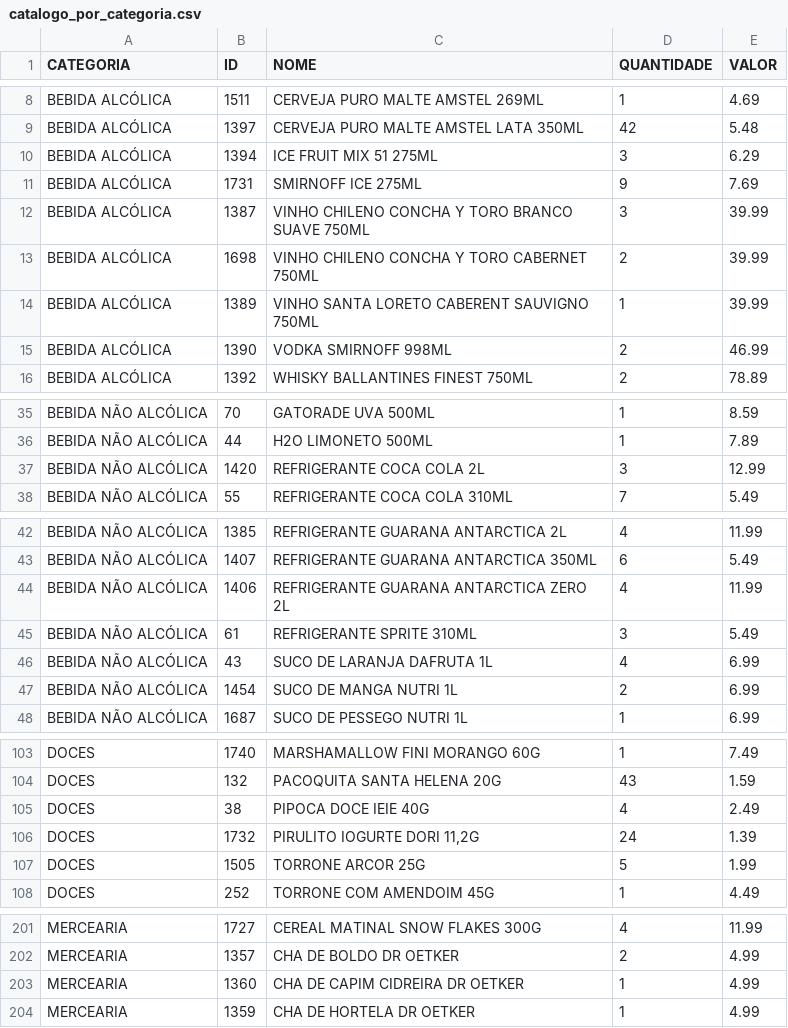
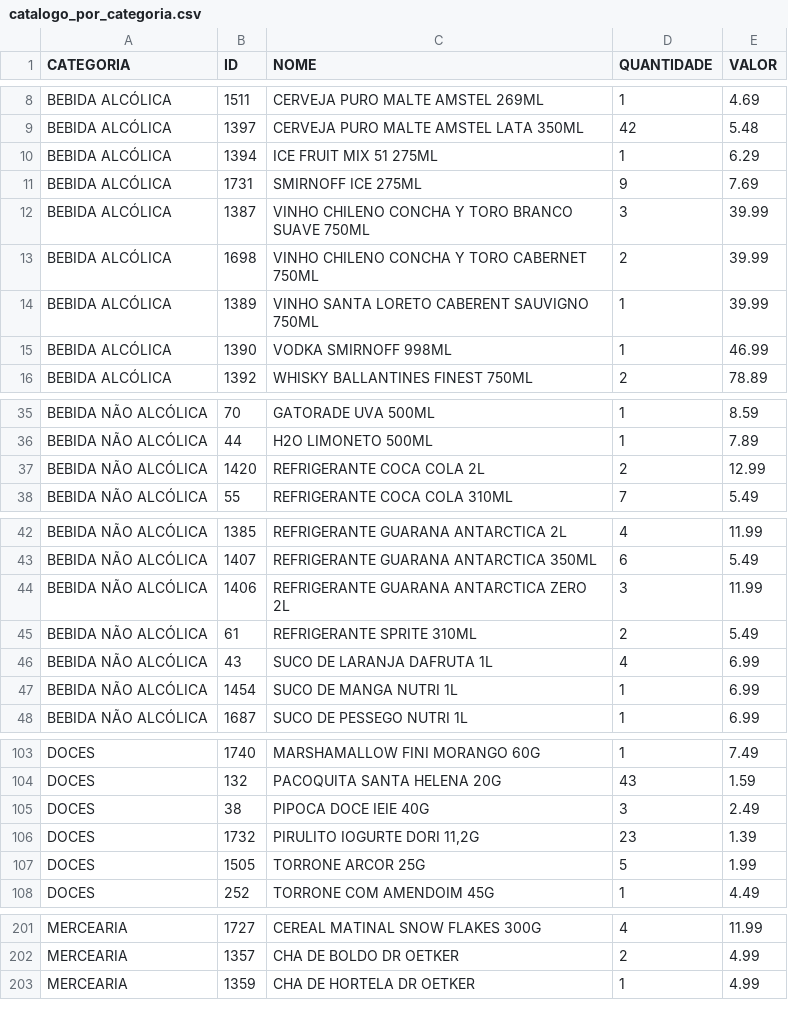
Before and after one commit to guicobracraft-prog/PesquisadeMercado, a CSV file: catalogo_por_categoria.csv, drawn as a sheet; only a part is shown, gaps mark what is left out; the diff covers the shown part only.

```diff
--- a/catalogo_por_categoria.csv
+++ b/catalogo_por_categoria.csv
@@ -9,3 +9,3 @@ BEBIDA ALCÓLICA;1511;CERVEJA PURO MALTE AMSTEL 269ML;1;4.69
 BEBIDA ALCÓLICA;1397;CERVEJA PURO MALTE AMSTEL LATA 350ML;42;5.48
-BEBIDA ALCÓLICA;1394;ICE FRUIT MIX 51 275ML;3;6.29
+BEBIDA ALCÓLICA;1394;ICE FRUIT MIX 51 275ML;1;6.29
 BEBIDA ALCÓLICA;1731;SMIRNOFF ICE  275ML;9;7.69
@@ -14,3 +14,3 @@ BEBIDA ALCÓLICA;1698;VINHO CHILENO CONCHA Y TORO CABERNET 750ML;2;39.99
 BEBIDA ALCÓLICA;1389;VINHO SANTA LORETO CABERENT SAUVIGNO 750ML;1;39.99
-BEBIDA ALCÓLICA;1390;VODKA SMIRNOFF 998ML;2;46.99
+BEBIDA ALCÓLICA;1390;VODKA SMIRNOFF 998ML;1;46.99
 BEBIDA ALCÓLICA;1392;WHISKY BALLANTINES FINEST 750ML;2;78.89
@@ -36,3 +36,3 @@ BEBIDA NÃO ALCÓLICA;70;GATORADE UVA 500ML;1;8.59
 BEBIDA NÃO ALCÓLICA;44;H2O LIMONETO 500ML;1;7.89
-BEBIDA NÃO ALCÓLICA;1420;REFRIGERANTE COCA COLA 2L;3;12.99
+BEBIDA NÃO ALCÓLICA;1420;REFRIGERANTE COCA COLA 2L;2;12.99
 BEBIDA NÃO ALCÓLICA;55;REFRIGERANTE COCA COLA 310ML;7;5.49
@@ -43,6 +43,6 @@ BEBIDA NÃO ALCÓLICA;1385;REFRIGERANTE GUARANA ANTARCTICA 2L;4;11.99
 BEBIDA NÃO ALCÓLICA;1407;REFRIGERANTE GUARANA ANTARCTICA 350ML;6;5.49
-BEBIDA NÃO ALCÓLICA;1406;REFRIGERANTE GUARANA ANTARCTICA ZERO 2L;4;11.99
-BEBIDA NÃO ALCÓLICA;61;REFRIGERANTE SPRITE 310ML;3;5.49
+BEBIDA NÃO ALCÓLICA;1406;REFRIGERANTE GUARANA ANTARCTICA ZERO 2L;3;11.99
+BEBIDA NÃO ALCÓLICA;61;REFRIGERANTE SPRITE 310ML;2;5.49
 BEBIDA NÃO ALCÓLICA;43;SUCO DE LARANJA DAFRUTA 1L;4;6.99
-BEBIDA NÃO ALCÓLICA;1454;SUCO DE MANGA NUTRI 1L;2;6.99
+BEBIDA NÃO ALCÓLICA;1454;SUCO DE MANGA NUTRI 1L;1;6.99
 BEBIDA NÃO ALCÓLICA;1687;SUCO DE PESSEGO NUTRI 1L;1;6.99
@@ -104,4 +104,4 @@ DOCES;1740;MARSHAMALLOW FINI MORANGO 60G;1;7.49
 DOCES;132;PACOQUITA SANTA HELENA 20G;43;1.59
-DOCES;38;PIPOCA DOCE IEIE 40G;4;2.49
-DOCES;1732;PIRULITO IOGURTE DORI 11,2G;24;1.39
+DOCES;38;PIPOCA DOCE IEIE 40G;3;2.49
+DOCES;1732;PIRULITO IOGURTE DORI 11,2G;23;1.39
 DOCES;1505;TORRONE ARCOR 25G;5;1.99
@@ -202,3 +202,2 @@ MERCEARIA;1727;CEREAL MATINAL SNOW FLAKES 300G;4;11.99
 MERCEARIA;1357;CHA DE BOLDO DR OETKER;2;4.99
-MERCEARIA;1360;CHA DE CAPIM CIDREIRA DR OETKER;1;4.99
 MERCEARIA;1359;CHA DE HORTELA DR OETKER;1;4.99
```
Also changed, not shown: 5 edited cells elsewhere in this file, catalogo_geral.csv, vendas_acumuladas.csv, 6 other files.
